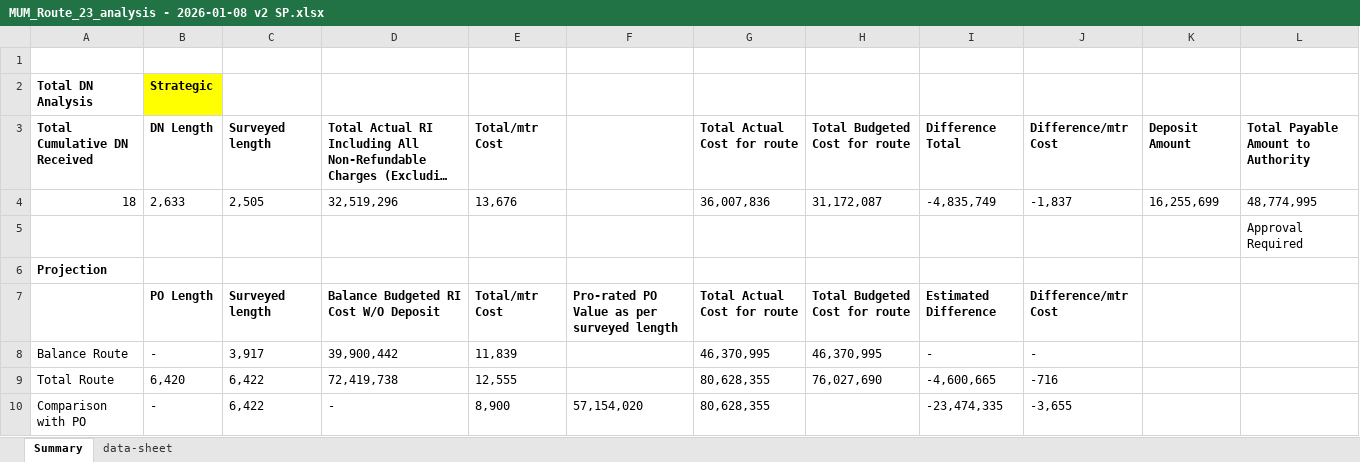
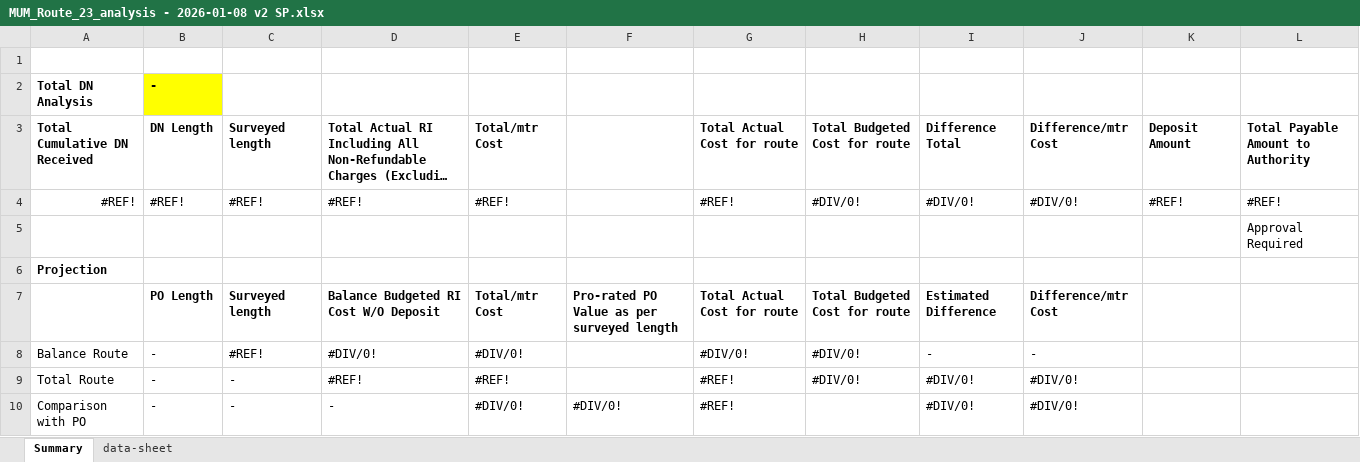
Before and after one commit to anupamcloudextel/trenching-extractor, an Excel workbook: MUM_Route_23_analysis - 2026-01-08 v2 SP.xlsx, sheet Summary, drawn as a sheet; long unchanged cells end in …; values as stored, in another font and other column widths than the file's, no borders; removed rows and columns are numbered as before the commit, all else as after; the diff names each change by its address in the sheet, - before the commit and + after, or states it on an @@ line.

```diff
--- a/MUM_Route_23_analysis - 2026-01-08 v2 SP.xlsx (sheet Summary)
+++ b/MUM_Route_23_analysis - 2026-01-08 v2 SP.xlsx (sheet Summary)
-B2: Strategic
+B2: -
-row 4: 18 | 2,633 | 2,505 | 32,519,296 | 13,676 |  | 36,007,836 | 31,172,087 | -4,835,749 | -1,837 | 16,255,699 | 48,774,995
+row 4: #REF! | #REF! | #REF! | #REF! | #REF! |  | #REF! | #DIV/0! | #DIV/0! | #DIV/0! | #REF! | #REF!
-C8: 3,917
+C8: #REF!
-D8: 39,900,442
+D8: #DIV/0!
-E8: 11,839
+E8: #DIV/0!
-G8: 46,370,995
+G8: #DIV/0!
-H8: 46,370,995
+H8: #DIV/0!
-B9: 6,420
+B9: -
-C9:C10: 6,422
+C9:C10: -
-D9: 72,419,738
+D9: #REF!
-E9: 12,555
+E9: #REF!
-G9:G10: 80,628,355
+G9:G10: #REF!
-H9: 76,027,690
+H9: #DIV/0!
-I9: -4,600,665
+I9: #DIV/0!
-J9: -716
+J9: #DIV/0!
-E10: 8,900
+E10: #DIV/0!
-F10: 57,154,020
+F10: #DIV/0!
-I10: -23,474,335
+I10: #DIV/0!
-J10: -3,655
+J10: #DIV/0!
```
Also changed, not shown: sheet data-sheet, 3 other files.
